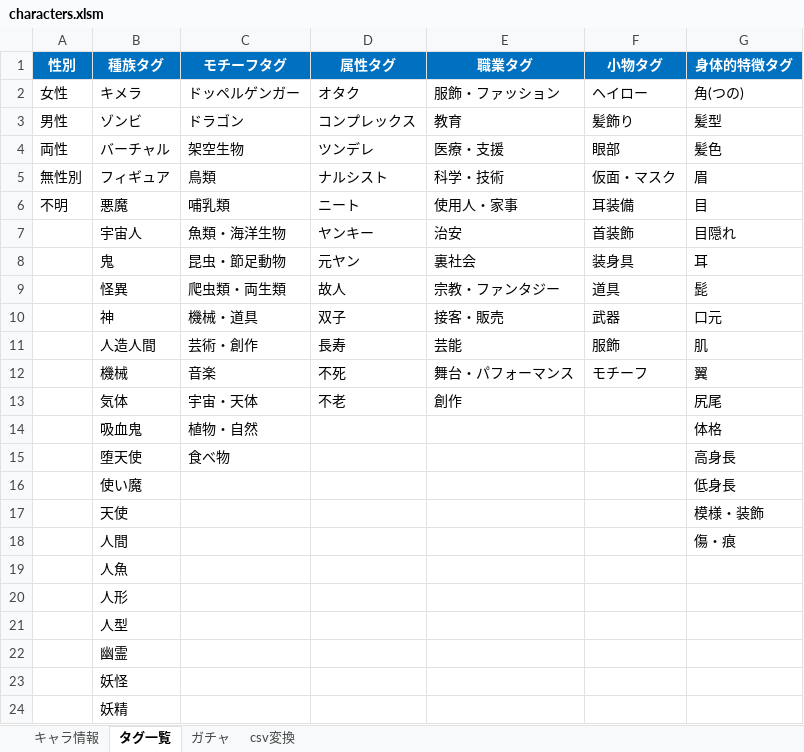
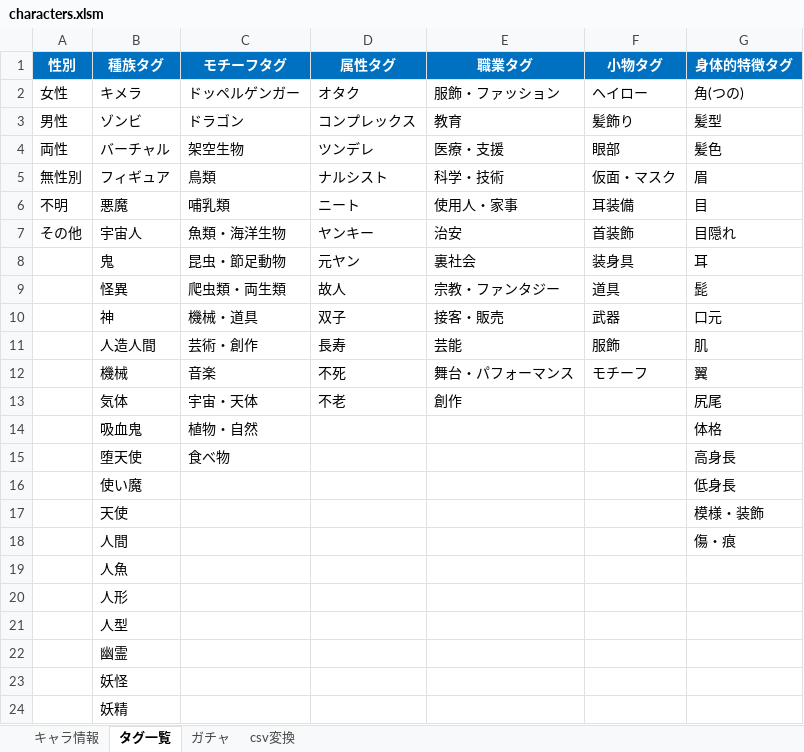
Before and after one commit to nyaruru-02/UTAU-Character-Icon-Library, an Excel workbook: data/characters.xlsm, sheet タグ一覧, drawn as a sheet; values as stored, in another font and other column widths than the file's, no borders; the diff names each change by its address in the sheet, - before the commit and + after, or states it on an @@ line.

```diff
--- a/data/characters.xlsm (sheet タグ一覧)
+++ b/data/characters.xlsm (sheet タグ一覧)
-A7 (性別): (empty)
+A7 (性別): その他
```
Also changed, not shown: sheet キャラ情報, sheet csv変換, sheet ガチャ, hidden cells, 2 other files.
